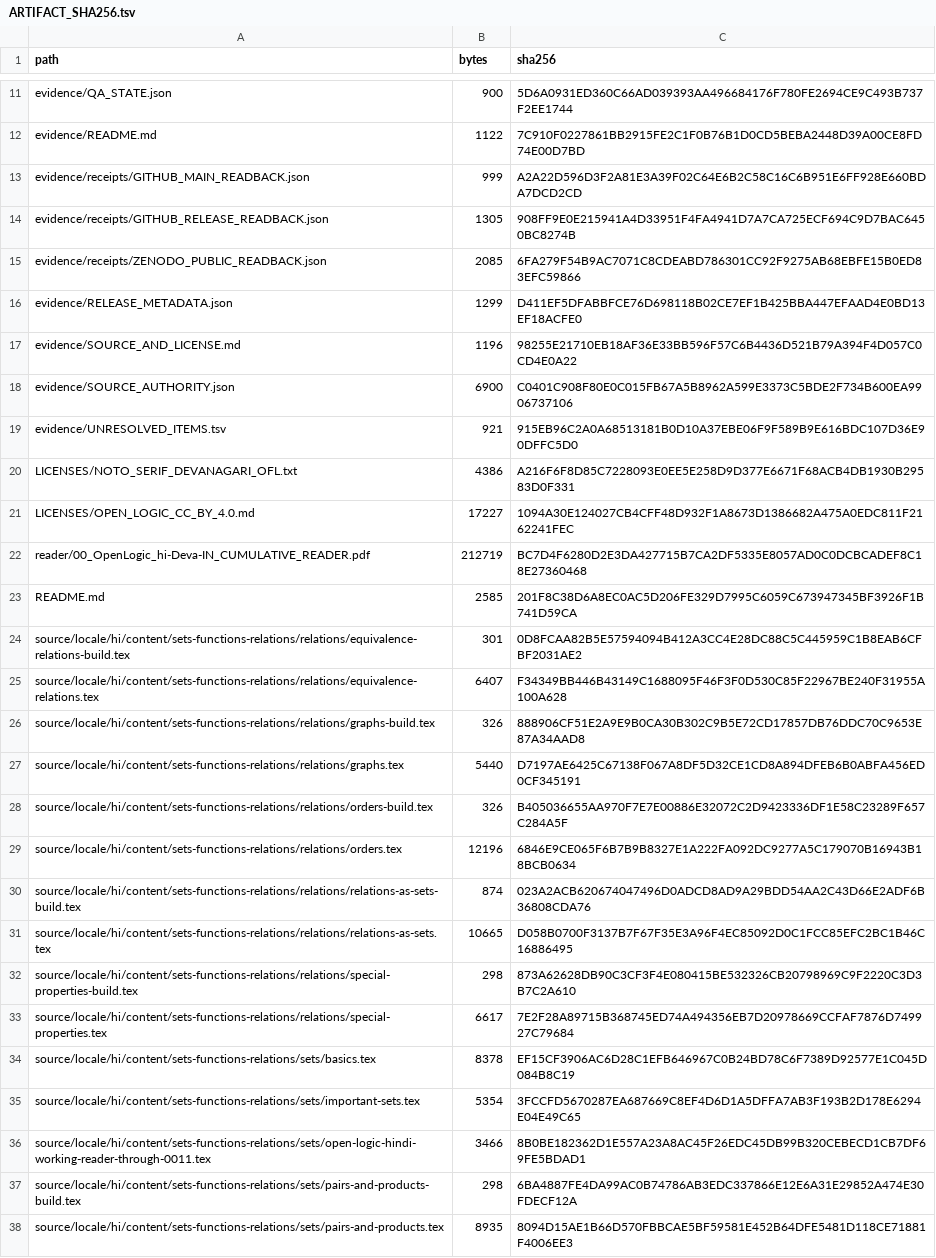
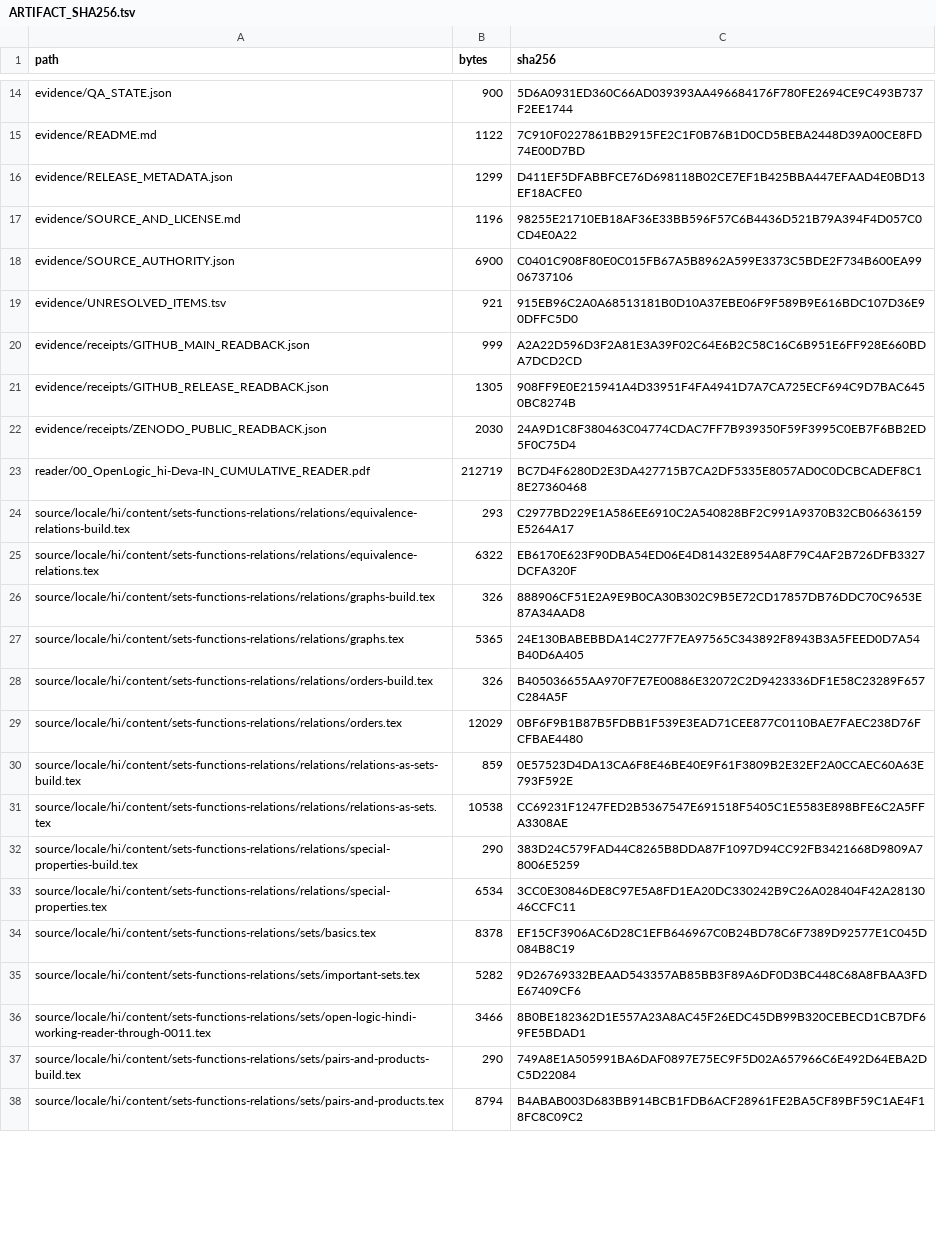
Before and after one commit to KokunoYumeto/open-logic-hi, a TSV file: evidence/ARTIFACT_SHA256.tsv, drawn as a sheet; only a part is shown, gaps mark what is left out; the diff covers the shown part only.

Commit message:
Bind public repository blobs in artifact manifest

```diff
--- a/evidence/ARTIFACT_SHA256.tsv
+++ b/evidence/ARTIFACT_SHA256.tsv
@@ -12,5 +15,2 @@ evidence/QA_STATE.json	900	5D6A0931ED360C66AD039393AA496684176F780FE2694CE9C493B
 evidence/README.md	1122	7C910F0227861BB2915FE2C1F0B76B1D0CD5BEBA2448D39A00CE8FD74E00D7BD
-evidence/receipts/GITHUB_MAIN_READBACK.json	999	A2A22D596D3F2A81E3A39F02C64E6B2C58C16C6B951E6FF928E660BDA7DCD2CD
-evidence/receipts/GITHUB_RELEASE_READBACK.json	1305	908FF9E0E215941A4D33951F4FA4941D7A7CA725ECF694C9D7BAC6450BC8274B
-evidence/receipts/ZENODO_PUBLIC_READBACK.json	2085	6FA279F54B9AC7071C8CDEABD786301CC92F9275AB68EBFE15B0ED83EFC59866
 evidence/RELEASE_METADATA.json	1299	D411EF5DFABBFCE76D698118B02CE7EF1B425BBA447EFAAD4E0BD13EF18ACFE0
@@ -19,20 +19,20 @@ evidence/SOURCE_AUTHORITY.json	6900	C0401C908F80E0C015FB67A5B8962A599E3373C5BDE2
 evidence/UNRESOLVED_ITEMS.tsv	921	915EB96C2A0A68513181B0D10A37EBE06F9F589B9E616BDC107D36E90DFFC5D0
-LICENSES/NOTO_SERIF_DEVANAGARI_OFL.txt	4386	A216F6F8D85C7228093E0EE5E258D9D377E6671F68ACB4DB1930B29583D0F331
-LICENSES/OPEN_LOGIC_CC_BY_4.0.md	17227	1094A30E124027CB4CFF48D932F1A8673D1386682A475A0EDC811F2162241FEC
+evidence/receipts/GITHUB_MAIN_READBACK.json	999	A2A22D596D3F2A81E3A39F02C64E6B2C58C16C6B951E6FF928E660BDA7DCD2CD
+evidence/receipts/GITHUB_RELEASE_READBACK.json	1305	908FF9E0E215941A4D33951F4FA4941D7A7CA725ECF694C9D7BAC6450BC8274B
+evidence/receipts/ZENODO_PUBLIC_READBACK.json	2030	24A9D1C8F380463C04774CDAC7FF7B939350F59F3995C0EB7F6BB2ED5F0C75D4
 reader/00_OpenLogic_hi-Deva-IN_CUMULATIVE_READER.pdf	212719	BC7D4F6280D2E3DA427715B7CA2DF5335E8057AD0C0DCBCADEF8C18E27360468
-README.md	2585	201F8C38D6A8EC0AC5D206FE329D7995C6059C673947345BF3926F1B741D59CA
-source/locale/hi/content/sets-functions-relations/relations/equivalence-relations-build.tex	301	0D8FCAA82B5E57594094B412A3CC4E28DC88C5C445959C1B8EAB6CFBF2031AE2
-source/locale/hi/content/sets-functions-relations/relations/equivalence-relations.tex	6407	F34349BB446B43149C1688095F46F3F0D530C85F22967BE240F31955A100A628
+source/locale/hi/content/sets-functions-relations/relations/equivalence-relations-build.tex	293	C2977BD229E1A586EE6910C2A540828BF2C991A9370B32CB06636159E5264A17
+source/locale/hi/content/sets-functions-relations/relations/equivalence-relations.tex	6322	EB6170E623F90DBA54ED06E4D81432E8954A8F79C4AF2B726DFB3327DCFA320F
 source/locale/hi/content/sets-functions-relations/relations/graphs-build.tex	326	888906CF51E2A9E9B0CA30B302C9B5E72CD17857DB76DDC70C9653E87A34AAD8
-source/locale/hi/content/sets-functions-relations/relations/graphs.tex	5440	D7197AE6425C67138F067A8DF5D32CE1CD8A894DFEB6B0ABFA456ED0CF345191
+source/locale/hi/content/sets-functions-relations/relations/graphs.tex	5365	24E130BABEBBDA14C277F7EA97565C343892F8943B3A5FEED0D7A54B40D6A405
 source/locale/hi/content/sets-functions-relations/relations/orders-build.tex	326	B405036655AA970F7E7E00886E32072C2D9423336DF1E58C23289F657C284A5F
-source/locale/hi/content/sets-functions-relations/relations/orders.tex	12196	6846E9CE065F6B7B9B8327E1A222FA092DC9277A5C179070B16943B18BCB0634
-source/locale/hi/content/sets-functions-relations/relations/relations-as-sets-build.tex	874	023A2ACB620674047496D0ADCD8AD9A29BDD54AA2C43D66E2ADF6B36808CDA76
-source/locale/hi/content/sets-functions-relations/relations/relations-as-sets.tex	10665	D058B0700F3137B7F67F35E3A96F4EC85092D0C1FCC85EFC2BC1B46C16886495
-source/locale/hi/content/sets-functions-relations/relations/special-properties-build.tex	298	873A62628DB90C3CF3F4E080415BE532326CB20798969C9F2220C3D3B7C2A610
-source/locale/hi/content/sets-functions-relations/relations/special-properties.tex	6617	7E2F28A89715B368745ED74A494356EB7D20978669CCFAF7876D749927C79684
+source/locale/hi/content/sets-functions-relations/relations/orders.tex	12029	0BF6F9B1B87B5FDBB1F539E3EAD71CEE877C0110BAE7FAEC238D76FCFBAE4480
+source/locale/hi/content/sets-functions-relations/relations/relations-as-sets-build.tex	859	0E57523D4DA13CA6F8E46BE40E9F61F3809B2E32EF2A0CCAEC60A63E793F592E
+source/locale/hi/content/sets-functions-relations/relations/relations-as-sets.tex	10538	CC69231F1247FED2B5367547E691518F5405C1E5583E898BFE6C2A5FFA3308AE
+source/locale/hi/content/sets-functions-relations/relations/special-properties-build.tex	290	383D24C579FAD44C8265B8DDA87F1097D94CC92FB3421668D9809A78006E5259
+source/locale/hi/content/sets-functions-relations/relations/special-properties.tex	6534	3CC0E30846DE8C97E5A8FD1EA20DC330242B9C26A028404F42A2813046CCFC11
 source/locale/hi/content/sets-functions-relations/sets/basics.tex	8378	EF15CF3906AC6D28C1EFB646967C0B24BD78C6F7389D92577E1C045D084B8C19
-source/locale/hi/content/sets-functions-relations/sets/important-sets.tex	5354	3FCCFD5670287EA687669C8EF4D6D1A5DFFA7AB3F193B2D178E6294E04E49C65
+source/locale/hi/content/sets-functions-relations/sets/important-sets.tex	5282	9D26769332BEAAD543357AB85BB3F89A6DF0D3BC448C68A8FBAA3FDE67409CF6
 source/locale/hi/content/sets-functions-relations/sets/open-logic-hindi-working-reader-through-0011.tex	3466	8B0BE182362D1E557A23A8AC45F26EDC45DB99B320CEBECD1CB7DF69FE5BDAD1
-source/locale/hi/content/sets-functions-relations/sets/pairs-and-products-build.tex	298	6BA4887FE4DA99AC0B74786AB3EDC337866E12E6A31E29852A474E30FDECF12A
-source/locale/hi/content/sets-functions-relations/sets/pairs-and-products.tex	8935	8094D15AE1B66D570FBBCAE5BF59581E452B64DFE5481D118CE71881F4006EE3
+source/locale/hi/content/sets-functions-relations/sets/pairs-and-products-build.tex	290	749A8E1A505991BA6DAF0897E75EC9F5D02A657966C6E492D64EBA2DC5D22084
+source/locale/hi/content/sets-functions-relations/sets/pairs-and-products.tex	8794	B4ABAB003D683BB914BCB1FDB6ACF28961FE2BA5CF89BF59C1AE4F18FC8C09C2
```
Also changed, not shown: 1 added row, 1 moved row and 14 edited cells elsewhere in this file.
